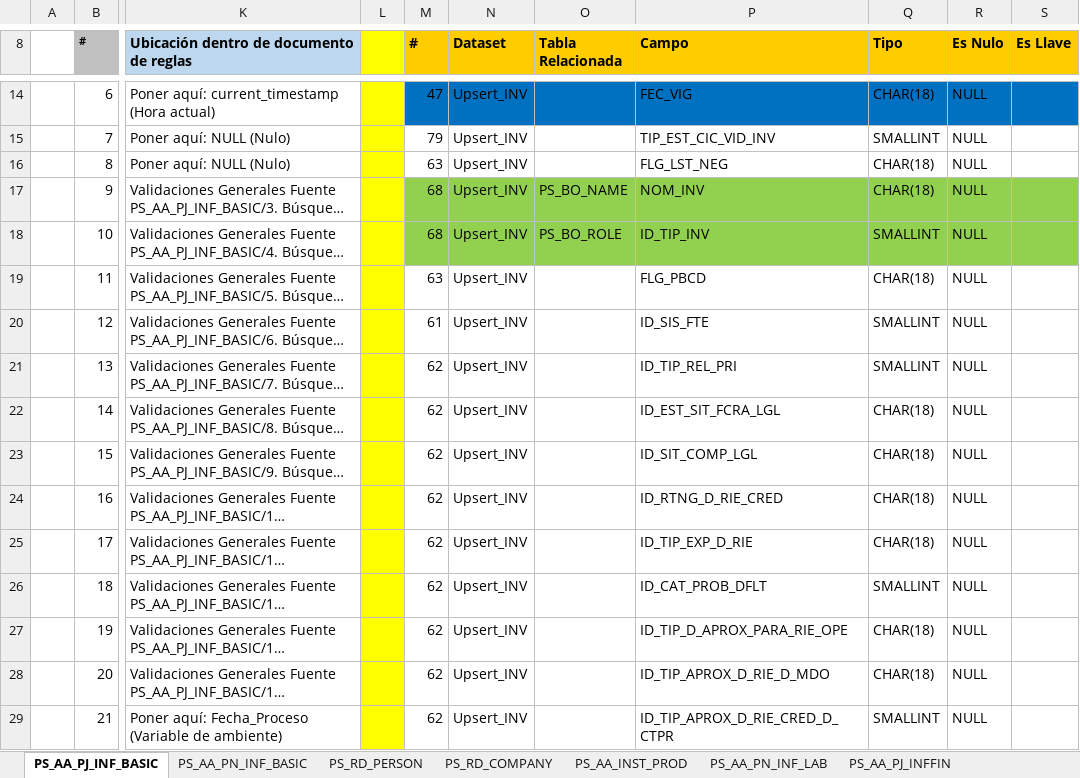
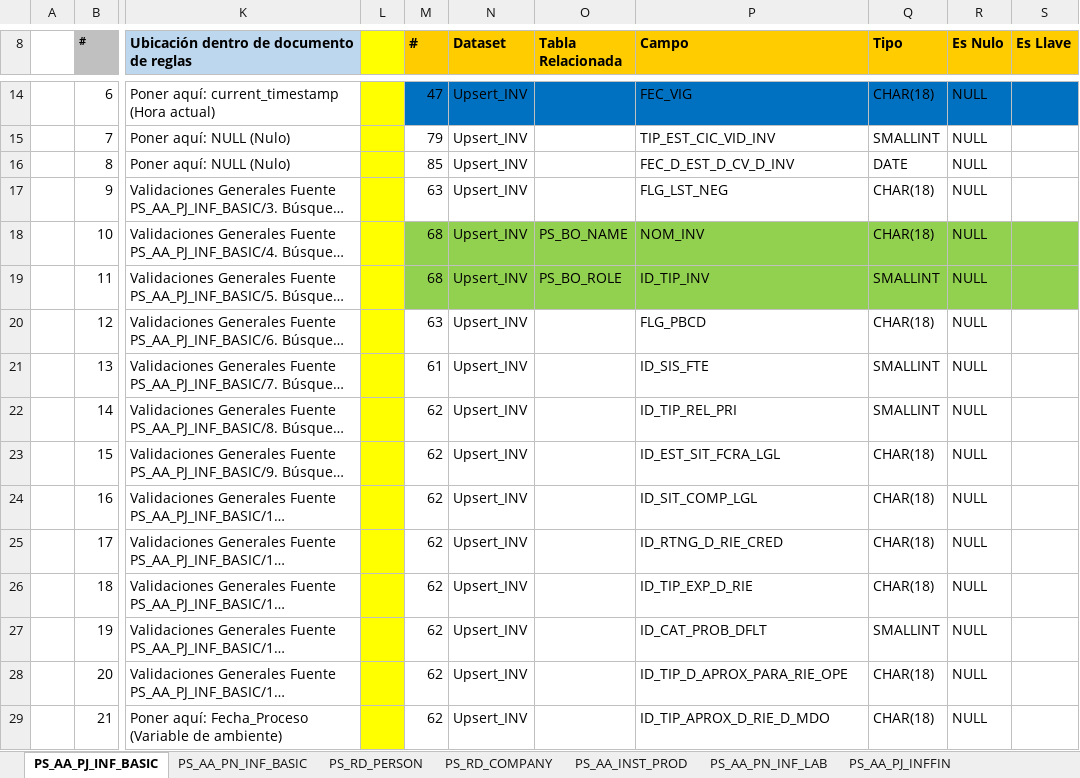
Before and after one commit to dliraFIT/dise-o-popular-dwh, an Excel workbook: CRM/Mapeos_INV_CRM_V2.xlsx, sheet PS_AA_PJ_INF_BASIC, drawn as a sheet; only a part is shown, gaps mark what is left out; long unchanged cells end in …; values as stored, in another font and other column widths than the file's, no borders; the diff covers the shown part only; the diff names each change by its address in the sheet, - before the commit and + after, or states it on an @@ line.

```diff
--- a/CRM/Mapeos_INV_CRM_V2.xlsx (sheet PS_AA_PJ_INF_BASIC)
+++ b/CRM/Mapeos_INV_CRM_V2.xlsx (sheet PS_AA_PJ_INF_BASIC)
-M16 (#): 63
+M16 (#): 85
-P16 (Campo): FLG_LST_NEG
+P16 (Campo): FEC_D_EST_D_CV_D_INV
-Q16 (Tipo): CHAR(18)
+Q16 (Tipo): DATE
-M17 (#): 68
+M17 (#): 63
-M17:S17 fill: #92D050
+M17:S17 fill: none
-O17 (Tabla Relacionada): PS_BO_NAME
+O17 (Tabla Relacionada): (empty)
-P17 (Campo): NOM_INV
+P17 (Campo): FLG_LST_NEG
-O18 (Tabla Relacionada): PS_BO_ROLE
+O18 (Tabla Relacionada): PS_BO_NAME
-P18 (Campo): ID_TIP_INV
+P18 (Campo): NOM_INV
-Q18 (Tipo): SMALLINT
+Q18 (Tipo): CHAR(18)
-M19 (#): 63
+M19 (#): 68
-M19:S19 fill: none
+M19:S19 fill: #92D050
-O19 (Tabla Relacionada): (empty)
+O19 (Tabla Relacionada): PS_BO_ROLE
-P19 (Campo): FLG_PBCD
+P19 (Campo): ID_TIP_INV
-Q19 (Tipo): CHAR(18)
+Q19 (Tipo): SMALLINT
-M20 (#): 61
+M20 (#): 63
-P20 (Campo): ID_SIS_FTE
+P20 (Campo): FLG_PBCD
-Q20 (Tipo): SMALLINT
+Q20 (Tipo): CHAR(18)
-M21 (#): 62
+M21 (#): 61
-P21 (Campo): ID_TIP_REL_PRI
+P21 (Campo): ID_SIS_FTE
-P22 (Campo): ID_EST_SIT_FCRA_LGL
+P22 (Campo): ID_TIP_REL_PRI
-Q22 (Tipo): CHAR(18)
+Q22 (Tipo): SMALLINT
-P23 (Campo): ID_SIT_COMP_LGL
+P23 (Campo): ID_EST_SIT_FCRA_LGL
-P24 (Campo): ID_RTNG_D_RIE_CRED
+P24 (Campo): ID_SIT_COMP_LGL
-P25 (Campo): ID_TIP_EXP_D_RIE
+P25 (Campo): ID_RTNG_D_RIE_CRED
-P26 (Campo): ID_CAT_PROB_DFLT
+P26 (Campo): ID_TIP_EXP_D_RIE
-Q26 (Tipo): SMALLINT
+Q26 (Tipo): CHAR(18)
-P27 (Campo): ID_TIP_D_APROX_PARA_RIE_OPE
+P27 (Campo): ID_CAT_PROB_DFLT
-Q27 (Tipo): CHAR(18)
+Q27 (Tipo): SMALLINT
-P28 (Campo): ID_TIP_APROX_D_RIE_D_MDO
+P28 (Campo): ID_TIP_D_APROX_PARA_RIE_OPE
-P29 (Campo): ID_TIP_APROX_D_RIE_CRED_D_CTPR
+P29 (Campo): ID_TIP_APROX_D_RIE_D_MDO
-Q29 (Tipo): SMALLINT
+Q29 (Tipo): CHAR(18)
```
Also changed, not shown: 1 added row, 57 edited cells and cell formats elsewhere in this sheet, sheet PS_AA_PN_INF_BASIC, sheet PS_LOCATION_TBL, Compra Cartera/Mapeos_INV_CompraCartera_V1.xlsx.
